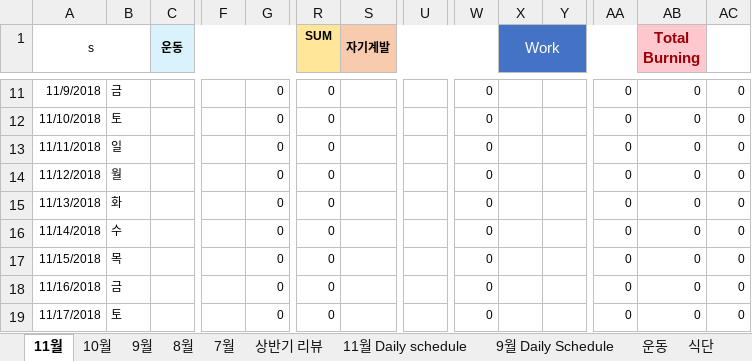
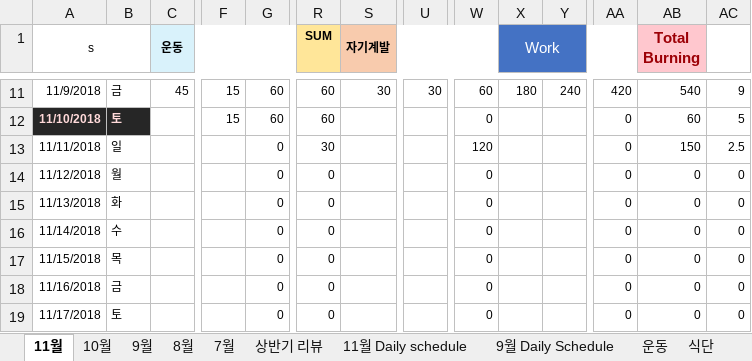
Before and after one commit to Taeu/taeu.github.io, an Excel workbook: record/18년도_Record.xlsx, sheet 11월, drawn as a sheet; only a part is shown, gaps mark what is left out; values as stored, in another font and other column widths than the file's, no borders; the diff covers the shown part only; the diff names each change by its address in the sheet, - before the commit and + after, or states it on an @@ line.

```diff
--- a/record/18년도_Record.xlsx (sheet 11월)
+++ b/record/18년도_Record.xlsx (sheet 11월)
-C11 (운동): (empty)
+C11 (운동): 45
-F11:F12: (empty)
+F11:F12: 15
-G11:G12: 0
+G11:G12: 60
-R11:R12 (SUM): 0
+R11:R12 (SUM): 60
-S11 (자기계발): (empty)
+S11 (자기계발): 30
-U11: (empty)
+U11: 30
-W11: 0
+W11: 60
-X11 (Work): (empty)
+X11 (Work): 180
-Y11: (empty)
+Y11: 240
-AA11: 0
+AA11: 420
-AB11 (Total Burning): 0
+AB11 (Total Burning): 540
-AC11: 0
+AC11: 9
@@ A12:B12 bold: off → on, fill: none → #262626, text colour: black → #FFD9D9 @@
-AB12 (Total Burning): 0
+AB12 (Total Burning): 60
-AC12: 0
+AC12: 5
-R13 (SUM): 0
+R13 (SUM): 30
-W13: 0
+W13: 120
-AB13 (Total Burning): 0
+AB13 (Total Burning): 150
-AC13: 0
+AC13: 2.5
```
Also changed, not shown: 62 edited cells and cell formats elsewhere in this sheet.
